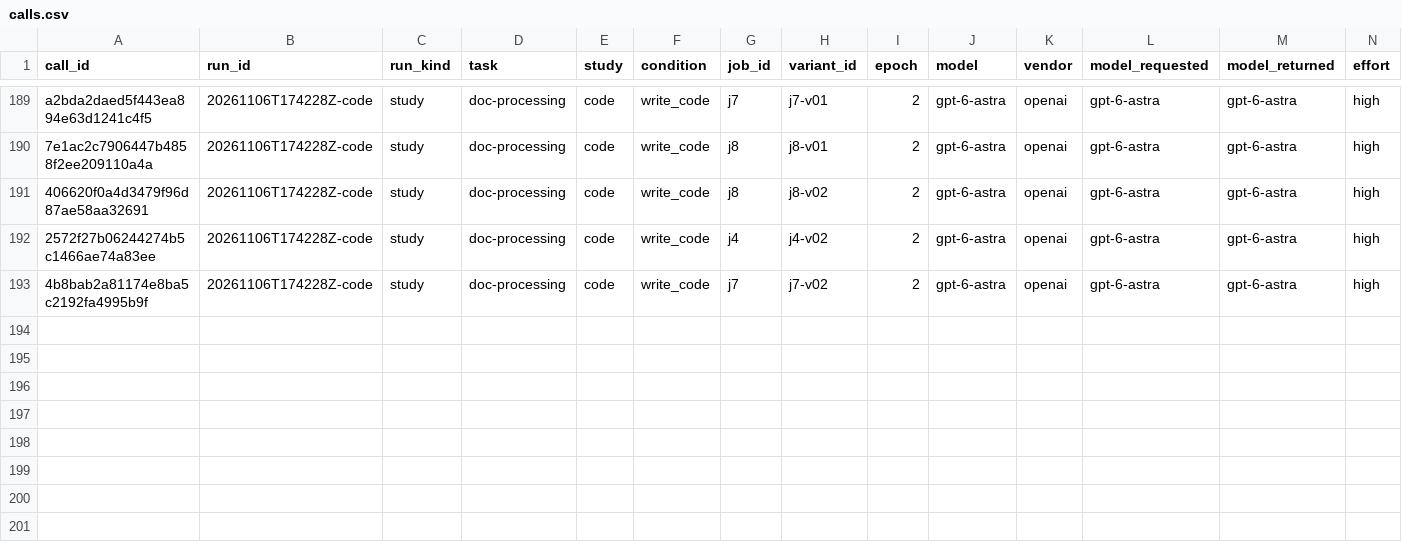
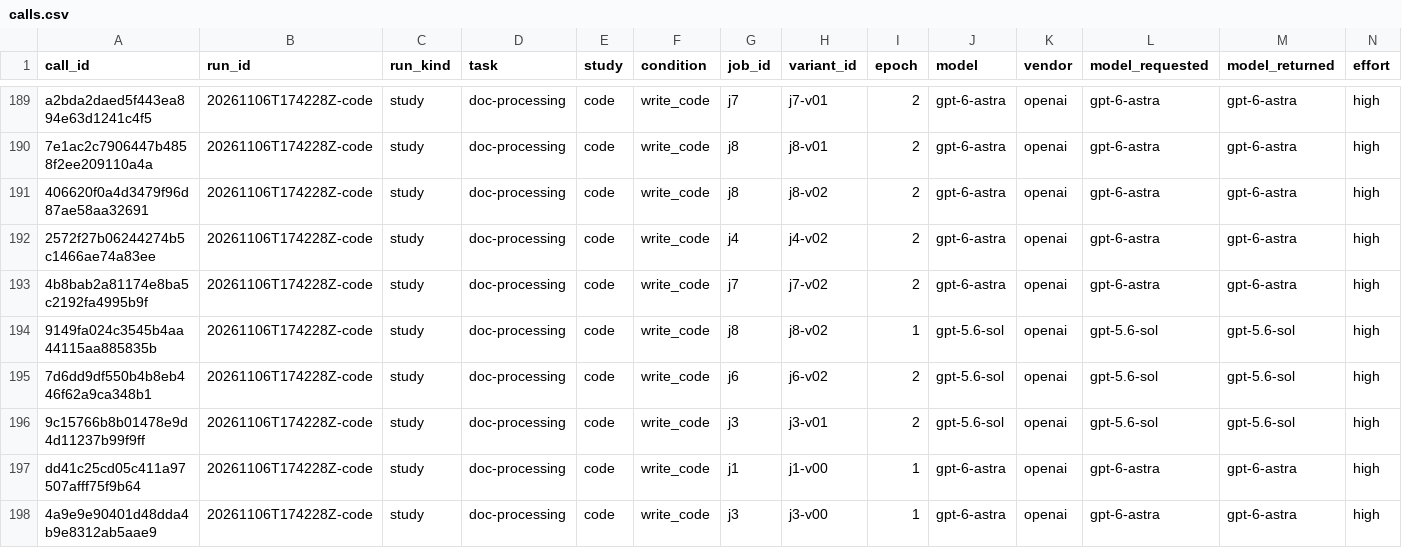
Before and after one commit to santiviquez/whichtool, a CSV file: results/doc-processing/20261106T174228Z-code/calls.csv, drawn as a sheet; only a part is shown, gaps mark what is left out; rows hold the shown columns only; the diff names each change by its address in the sheet, - before the commit and + after, or states it on an @@ line.

Commit message:
Rerun the failed calls of the code study (20261106T174228Z-code)

```diff
--- a/results/doc-processing/20261106T174228Z-code/calls.csv
+++ b/results/doc-processing/20261106T174228Z-code/calls.csv
+row 194: 9149fa024c3545b4aa44115aa885835b | 20261106T174228Z-code | study | doc-processing | code | write_code | j8 | j8-v02 | 1 | gpt-5.6-sol | openai | gpt-5.6-sol | gpt-5.6-sol | high
+row 195: 7d6dd9df550b4b8eb446f62a9ca348b1 | 20261106T174228Z-code | study | doc-processing | code | write_code | j6 | j6-v02 | 2 | gpt-5.6-sol | openai | gpt-5.6-sol | gpt-5.6-sol | high
+row 196: 9c15766b8b01478e9d4d11237b99f9ff | 20261106T174228Z-code | study | doc-processing | code | write_code | j3 | j3-v01 | 2 | gpt-5.6-sol | openai | gpt-5.6-sol | gpt-5.6-sol | high
+row 197: dd41c25cd05c411a97507afff75f9b64 | 20261106T174228Z-code | study | doc-processing | code | write_code | j1 | j1-v00 | 1 | gpt-6-astra | openai | gpt-6-astra | gpt-6-astra | high
+row 198: 4a9e9e90401d48dda4b9e8312ab5aae9 | 20261106T174228Z-code | study | doc-processing | code | write_code | j3 | j3-v00 | 1 | gpt-6-astra | openai | gpt-6-astra | gpt-6-astra | high
```
Also changed, not shown: 4 other files.
